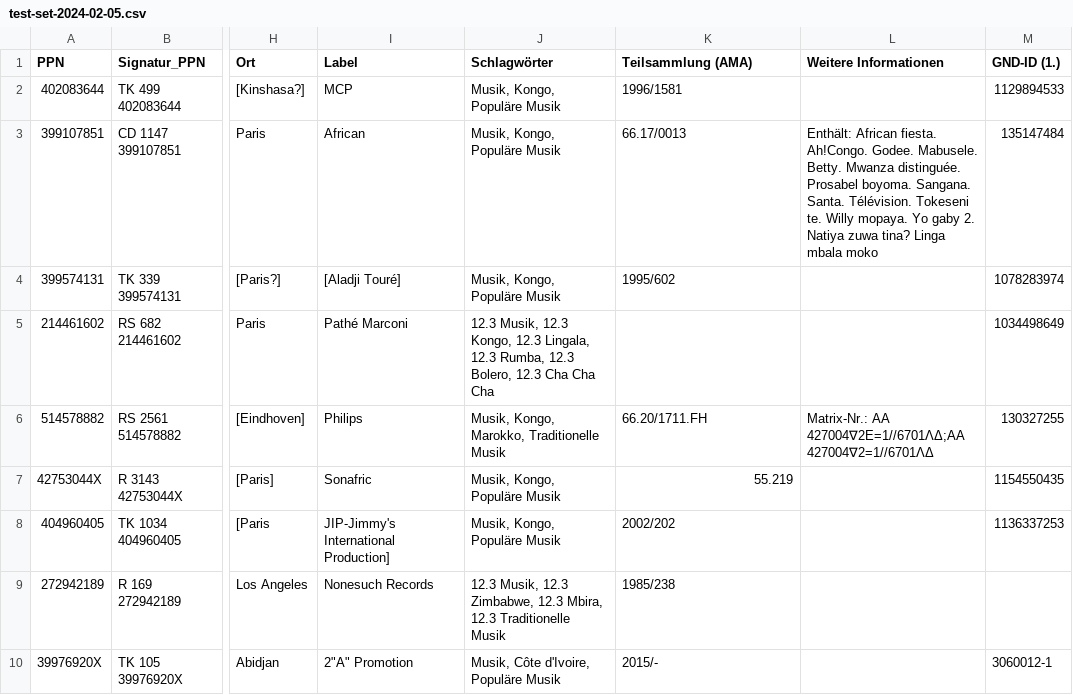
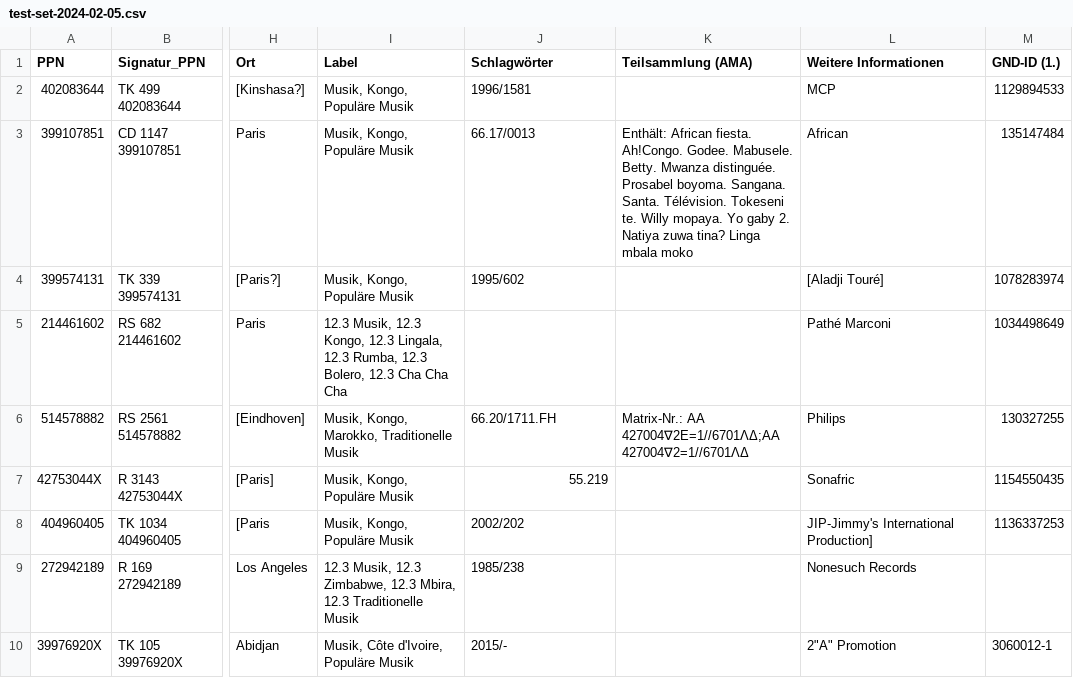
Before and after one commit to ubmainz/cbs2easydb, a CSV file: Examples/test-set-2024-02-05.csv, drawn as a sheet; only a part is shown, gaps mark what is left out; the diff names each change by its address in the sheet, - before the commit and + after, or states it on an @@ line.

```diff
--- a/Examples/test-set-2024-02-05.csv
+++ b/Examples/test-set-2024-02-05.csv
-I2 (Label): MCP
+I2 (Label): Musik, Kongo, Populäre Musik
-J2 (Schlagwörter): Musik, Kongo, Populäre Musik
+J2 (Schlagwörter): 1996/1581
-K2 (Teilsammlung (AMA)): 1996/1581
+K2 (Teilsammlung (AMA)): (empty)
-L2 (Weitere Informationen): (empty)
+L2 (Weitere Informationen): MCP
-I3 (Label): African
+I3 (Label): Musik, Kongo, Populäre Musik
-J3 (Schlagwörter): Musik, Kongo, Populäre Musik
+J3 (Schlagwörter): 66.17/0013
-K3 (Teilsammlung (AMA)): 66.17/0013
+K3 (Teilsammlung (AMA)): Enthält: African fiesta. Ah!Congo. Godee. Mabusele. Betty. Mwanza distinguée. Prosabel boyoma. Sangana. Santa. Télévision. Tokeseni te. Willy mopaya. Yo gaby 2. Natiya zuwa tina? Linga mbala moko
-L3 (Weitere Informationen): Enthält: African fiesta. Ah!Congo. Godee. Mabusele. Betty. Mwanza distinguée. Prosabel boyoma. Sangana. Santa. Télévision. Tokeseni te. Willy mopaya. Yo gaby 2. Natiya zuwa tina? Linga mbala moko
+L3 (Weitere Informationen): African
-I4 (Label): [Aladji Touré]
+I4 (Label): Musik, Kongo, Populäre Musik
-J4 (Schlagwörter): Musik, Kongo, Populäre Musik
+J4 (Schlagwörter): 1995/602
-K4 (Teilsammlung (AMA)): 1995/602
+K4 (Teilsammlung (AMA)): (empty)
-L4 (Weitere Informationen): (empty)
+L4 (Weitere Informationen): [Aladji Touré]
-I5 (Label): Pathé Marconi
+I5 (Label): 12.3 Musik, 12.3 Kongo, 12.3 Lingala, 12.3 Rumba, 12.3 Bolero, 12.3 Cha Cha Cha
-J5 (Schlagwörter): 12.3 Musik, 12.3 Kongo, 12.3 Lingala, 12.3 Rumba, 12.3 Bolero, 12.3 Cha Cha Cha
+J5 (Schlagwörter): (empty)
-L5 (Weitere Informationen): (empty)
+L5 (Weitere Informationen): Pathé Marconi
-I6 (Label): Philips
+I6 (Label): Musik, Kongo, Marokko, Traditionelle Musik
-J6 (Schlagwörter): Musik, Kongo, Marokko, Traditionelle Musik
+J6 (Schlagwörter): 66.20/1711.FH
-K6 (Teilsammlung (AMA)): 66.20/1711.FH
+K6 (Teilsammlung (AMA)): Matrix-Nr.: AA 427004∇2E=1//6701ΛΔ;AA 427004∇2=1//6701ΛΔ
-L6 (Weitere Informationen): Matrix-Nr.: AA 427004∇2E=1//6701ΛΔ;AA 427004∇2=1//6701ΛΔ
+L6 (Weitere Informationen): Philips
-I7 (Label): Sonafric
+I7 (Label): Musik, Kongo, Populäre Musik
-J7 (Schlagwörter): Musik, Kongo, Populäre Musik
+J7 (Schlagwörter): 55.219
-K7 (Teilsammlung (AMA)): 55.219
+K7 (Teilsammlung (AMA)): (empty)
-L7 (Weitere Informationen): (empty)
+L7 (Weitere Informationen): Sonafric
-I8 (Label): JIP-Jimmy's International Production]
+I8 (Label): Musik, Kongo, Populäre Musik
-J8 (Schlagwörter): Musik, Kongo, Populäre Musik
+J8 (Schlagwörter): 2002/202
-K8 (Teilsammlung (AMA)): 2002/202
+K8 (Teilsammlung (AMA)): (empty)
-L8 (Weitere Informationen): (empty)
+L8 (Weitere Informationen): JIP-Jimmy's International Production]
-I9 (Label): Nonesuch Records
+I9 (Label): 12.3 Musik, 12.3 Zimbabwe, 12.3 Mbira, 12.3 Traditionelle Musik
-J9 (Schlagwörter): 12.3 Musik, 12.3 Zimbabwe, 12.3 Mbira, 12.3 Traditionelle Musik
+J9 (Schlagwörter): 1985/238
-K9 (Teilsammlung (AMA)): 1985/238
+K9 (Teilsammlung (AMA)): (empty)
-L9 (Weitere Informationen): (empty)
+L9 (Weitere Informationen): Nonesuch Records
-I10 (Label): 2"A" Promotion
+I10 (Label): Musik, Côte d'Ivoire, Populäre Musik
-J10 (Schlagwörter): Musik, Côte d'Ivoire, Populäre Musik
+J10 (Schlagwörter): 2015/-
-K10 (Teilsammlung (AMA)): 2015/-
+K10 (Teilsammlung (AMA)): (empty)
-L10 (Weitere Informationen): (empty)
+L10 (Weitere Informationen): 2"A" Promotion
```
Also changed, not shown: 1 other file.
